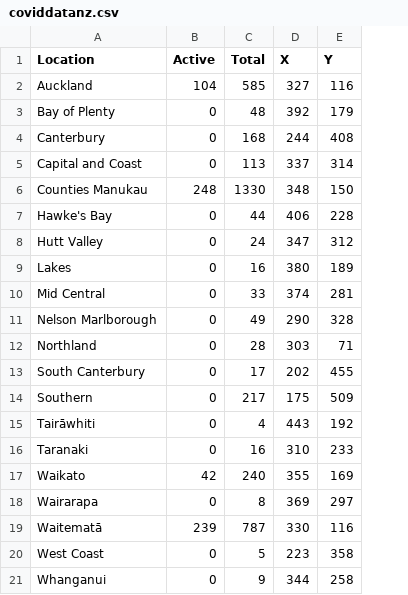
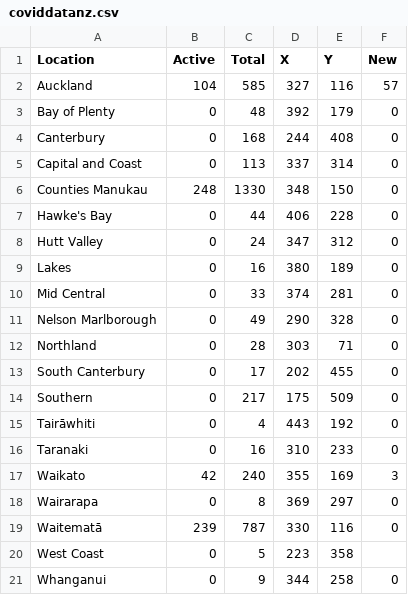
Before and after one commit to Sarah-JaneS/coviddata, a CSV file: p5/coviddata/coviddatanz.csv, drawn as a sheet; the diff names each change by its address in the sheet, - before the commit and + after, or states it on an @@ line.

```diff
--- a/p5/coviddata/coviddatanz.csv
+++ b/p5/coviddata/coviddatanz.csv
+column F (New), rows 2-21: 57 | 0 | 0 | 0 | 0 | 0 | 0 | 0 | 0 | 0 | 0 | 0 | 0 | 0 | 0 | 3 | 0 | 0 |  | 0
```
Also changed, not shown: 2 other files.
